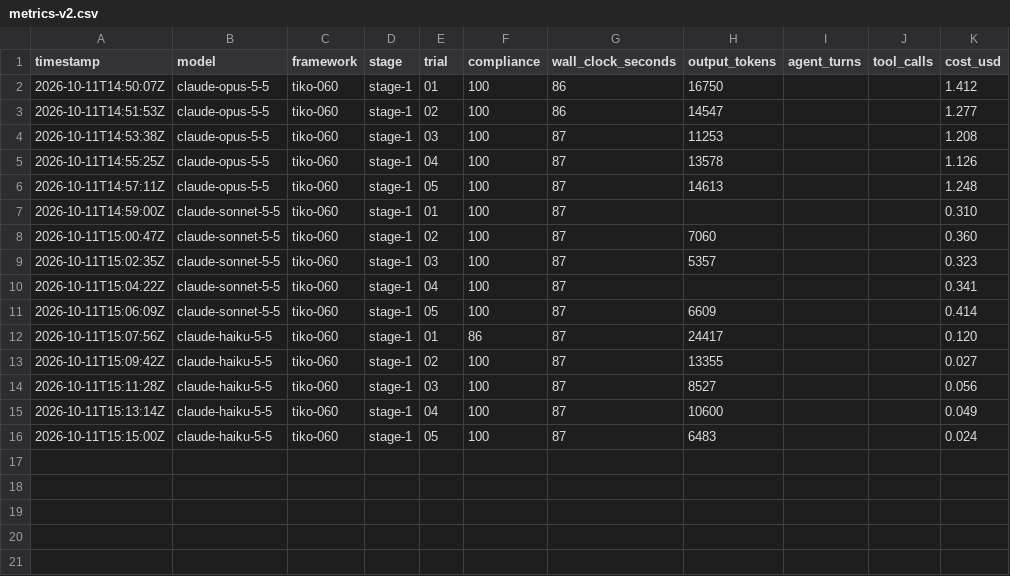
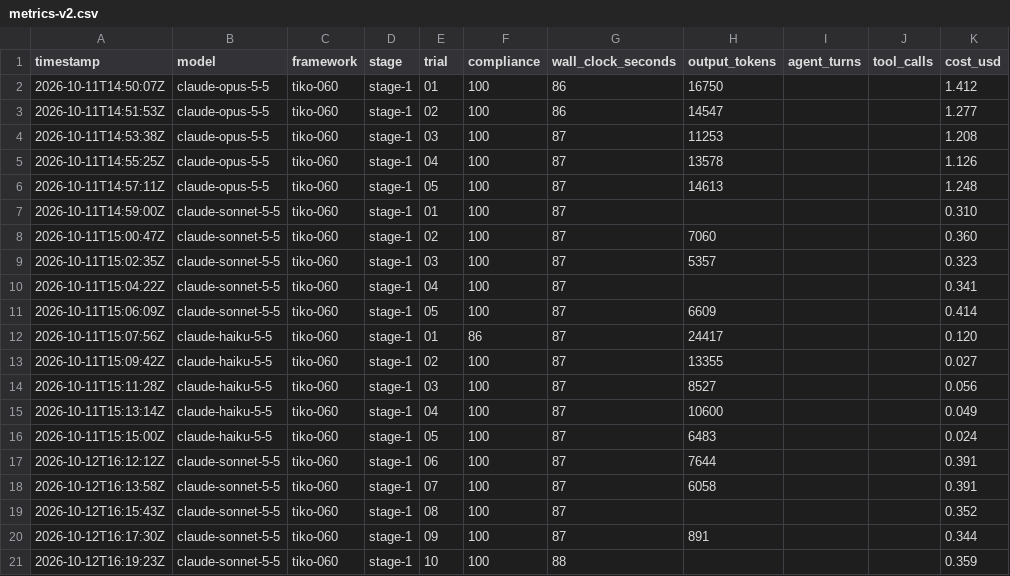
Before and after one commit to tomas-samek/llm-framework-benchmark, a CSV file: results/metrics-v2.csv, drawn as a sheet.

```diff
--- a/results/metrics-v2.csv
+++ b/results/metrics-v2.csv
@@ -16 +16,6 @@ timestamp,model,framework,stage,trial,compliance,wall_clock_seconds,output_token
 2026-10-11T15:15:00Z,claude-haiku-5-5,tiko-060,stage-1,05,100,87,6483,,,0.024
+2026-10-12T16:12:12Z,claude-sonnet-5-5,tiko-060,stage-1,06,100,87,7644,,,0.391
+2026-10-12T16:13:58Z,claude-sonnet-5-5,tiko-060,stage-1,07,100,87,6058,,,0.391
+2026-10-12T16:15:43Z,claude-sonnet-5-5,tiko-060,stage-1,08,100,87,,,,0.352
+2026-10-12T16:17:30Z,claude-sonnet-5-5,tiko-060,stage-1,09,100,87,891,,,0.344
+2026-10-12T16:19:23Z,claude-sonnet-5-5,tiko-060,stage-1,10,100,88,,,,0.359
```
Also changed, not shown: results/metrics.csv, 13 other files.
